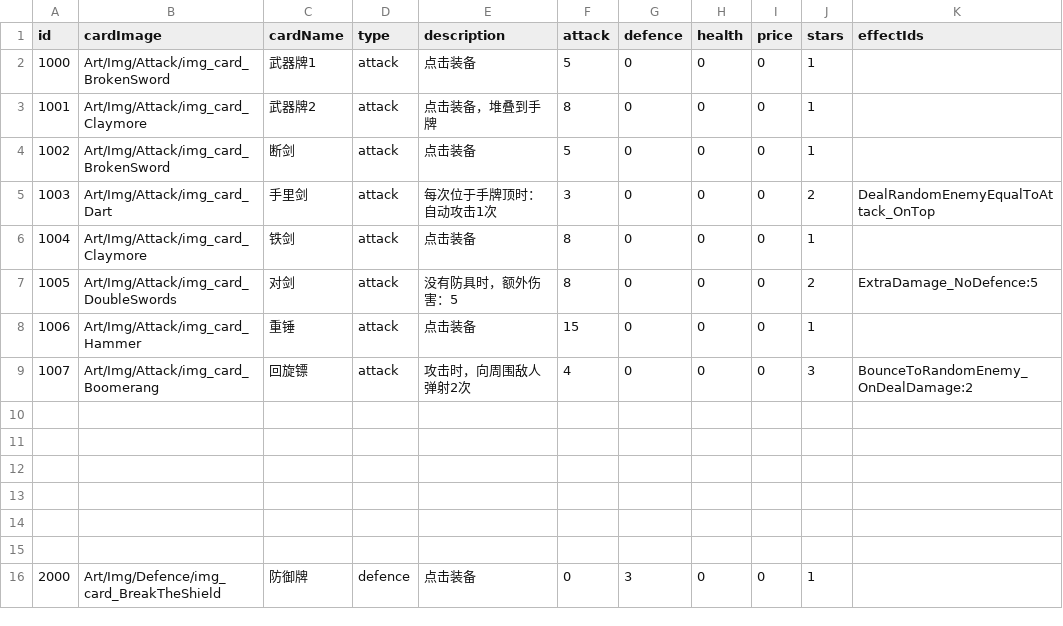
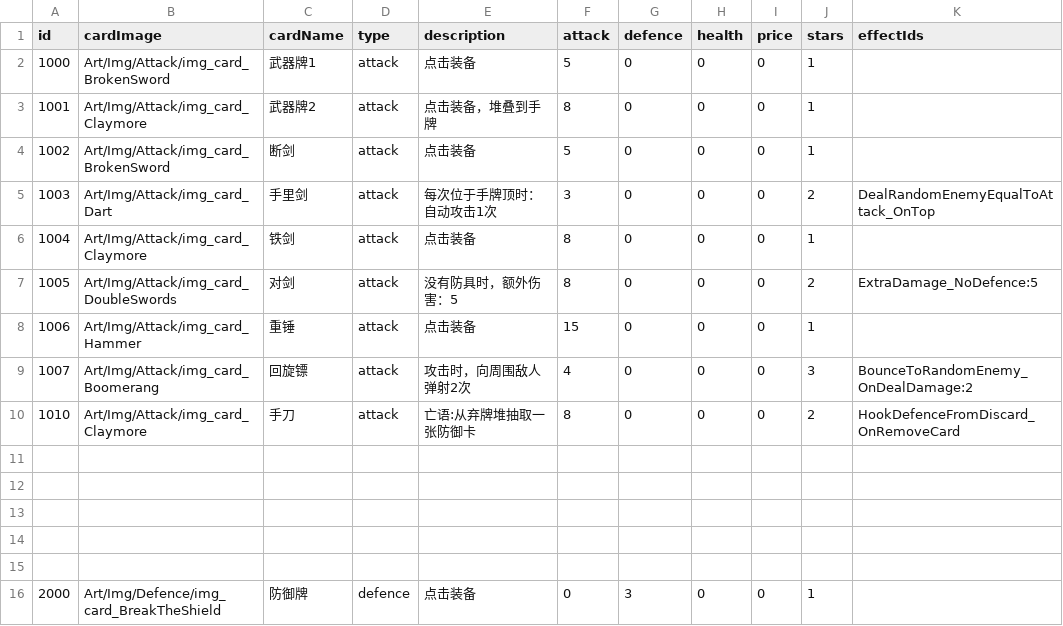
Before and after one commit to Nancobamboo/joeys-nightmare-2, a CSV file: joey2/Assets/Resources/Data/card_info.csv, drawn as a sheet; only a part is shown; the diff names each change by its address in the sheet, - before the commit and + after, or states it on an @@ line.

Commit message:
add card

```diff
--- a/joey2/Assets/Resources/Data/card_info.csv
+++ b/joey2/Assets/Resources/Data/card_info.csv
-row 10: (empty)
+row 10: 1010 | Art/Img/Attack/img_card_Claymore | 手刀 | attack | 亡语:从弃牌堆抽取一张防御卡 | 8 | 0 | 0 | 0 | 2 | HookDefenceFromDiscard_OnRemoveCard
```
Also changed, not shown: joey2/Assets/Resources/Data/tutorial_env_deck.csv, 9 other files.
